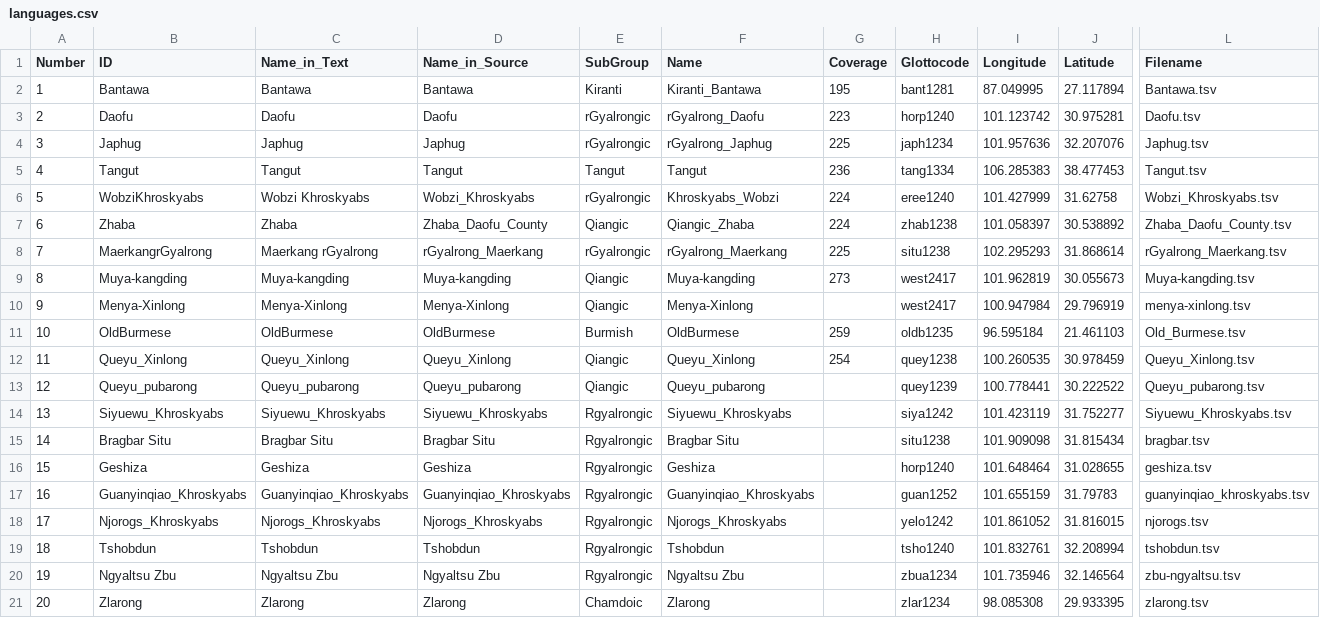
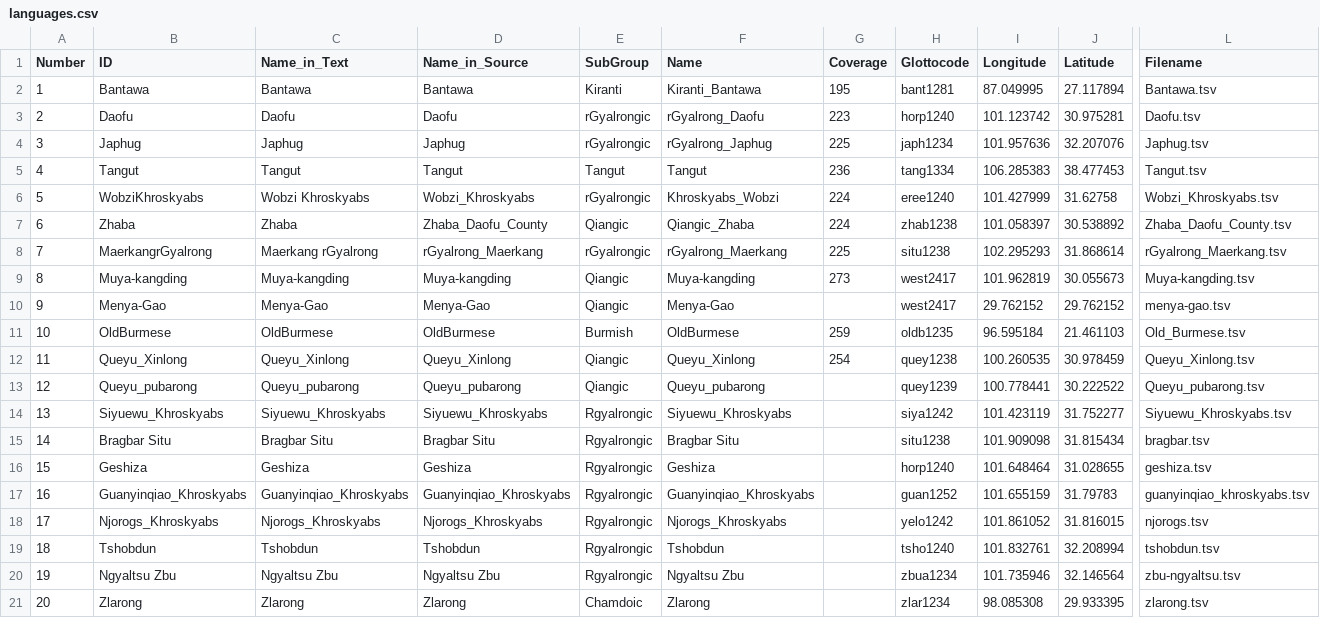
Before and after one commit to lexibank/lairgyalrong, a CSV file: etc/languages.csv, drawn as a sheet; only a part is shown, gaps mark what is left out; the diff names each change by its address in the sheet, - before the commit and + after, or states it on an @@ line.

Commit message:
update coornidates of menya-gao

```diff
--- a/etc/languages.csv
+++ b/etc/languages.csv
-B10 (ID): Menya-Xinlong
+B10 (ID): Menya-Gao
-C10 (Name_in_Text): Menya-Xinlong
+C10 (Name_in_Text): Menya-Gao
-D10 (Name_in_Source): Menya-Xinlong
+D10 (Name_in_Source): Menya-Gao
-F10 (Name): Menya-Xinlong
+F10 (Name): Menya-Gao
-I10 (Longitude): 100.947984
+I10 (Longitude): 29.762152
-J10 (Latitude): 29.796919
+J10 (Latitude): 29.762152
-L10 (Filename): menya-xinlong.tsv
+L10 (Filename): menya-gao.tsv
```
